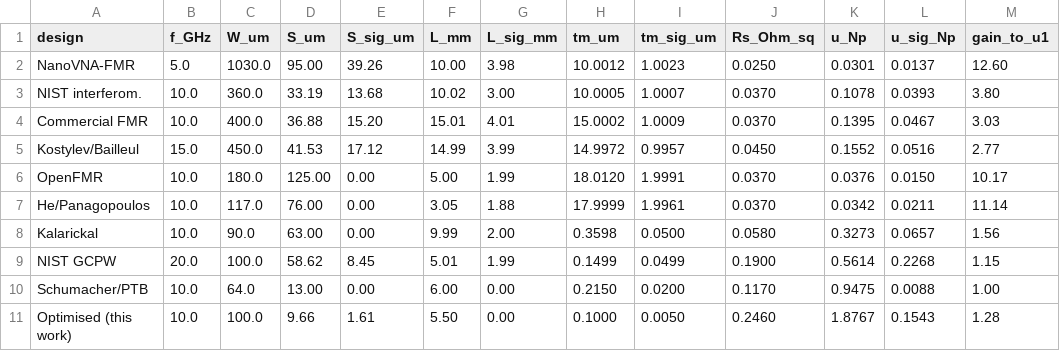
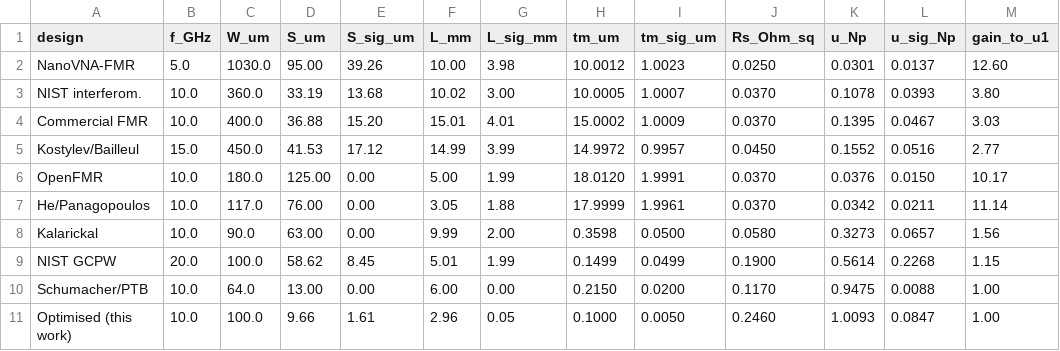
Before and after one commit to scottdietrich/NpTuner, a CSV file: tools/table1_full_pucel.csv, drawn as a sheet.

```diff
--- a/tools/table1_full_pucel.csv
+++ b/tools/table1_full_pucel.csv
@@ -10,2 +10,2 @@ NIST GCPW	20.0	100.0	58.62	8.45	5.01	1.99	0.1499	0.0499	0.1900	0.5614	0.2268	1.1
 Schumacher/PTB	10.0	64.0	13.00	0.00	6.00	0.00	0.2150	0.0200	0.1170	0.9475	0.0088	1.00
-Optimised (this work)	10.0	100.0	9.66	1.61	5.50	0.00	0.1000	0.0050	0.2460	1.8767	0.1543	1.28
+Optimised (this work)	10.0	100.0	9.66	1.61	2.96	0.05	0.1000	0.0050	0.2460	1.0093	0.0847	1.00
```
Also changed, not shown: 4 other files.
